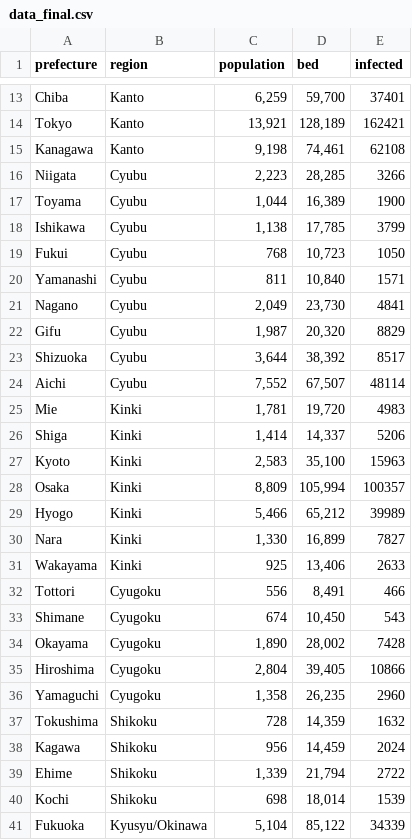
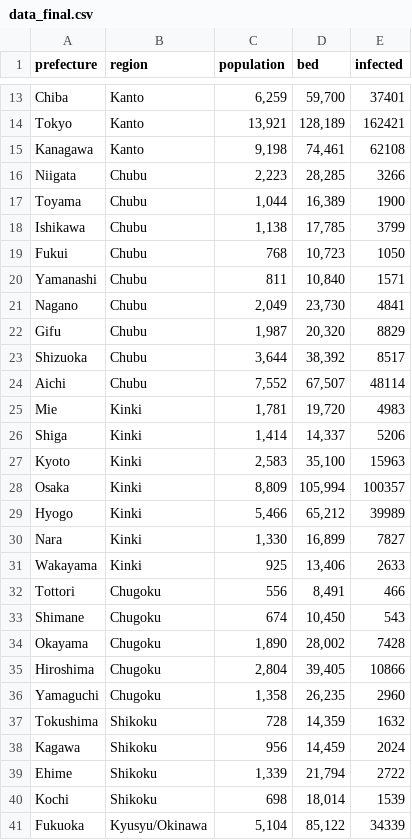
Before and after one commit to Gaku-Shimizu/InfoVis2021, a CSV file: FinalTask/data_final.csv, drawn as a sheet; only a part is shown, gaps mark what is left out.

```diff
--- a/FinalTask/data_final.csv
+++ b/FinalTask/data_final.csv
@@ -15,11 +15,11 @@ Tokyo,Kanto,"13,921","128,189",162421
 Kanagawa,Kanto,"9,198","74,461",62108
-Niigata,Cyubu,"2,223","28,285",3266
-Toyama,Cyubu,"1,044","16,389",1900
-Ishikawa,Cyubu,"1,138","17,785",3799
-Fukui,Cyubu,768,"10,723",1050
-Yamanashi,Cyubu,811,"10,840",1571
-Nagano,Cyubu,"2,049","23,730",4841
-Gifu,Cyubu,"1,987","20,320",8829
-Shizuoka,Cyubu,"3,644","38,392",8517
-Aichi,Cyubu,"7,552","67,507",48114
+Niigata,Chubu,"2,223","28,285",3266
+Toyama,Chubu,"1,044","16,389",1900
+Ishikawa,Chubu,"1,138","17,785",3799
+Fukui,Chubu,768,"10,723",1050
+Yamanashi,Chubu,811,"10,840",1571
+Nagano,Chubu,"2,049","23,730",4841
+Gifu,Chubu,"1,987","20,320",8829
+Shizuoka,Chubu,"3,644","38,392",8517
+Aichi,Chubu,"7,552","67,507",48114
 Mie,Kinki,"1,781","19,720",4983
@@ -31,7 +31,7 @@ Nara,Kinki,"1,330","16,899",7827
 Wakayama,Kinki,925,"13,406",2633
-Tottori,Cyugoku,556,"8,491",466
-Shimane,Cyugoku,674,"10,450",543
-Okayama,Cyugoku,"1,890","28,002",7428
-Hiroshima,Cyugoku,"2,804","39,405",10866
-Yamaguchi,Cyugoku,"1,358","26,235",2960
+Tottori,Chugoku,556,"8,491",466
+Shimane,Chugoku,674,"10,450",543
+Okayama,Chugoku,"1,890","28,002",7428
+Hiroshima,Chugoku,"2,804","39,405",10866
+Yamaguchi,Chugoku,"1,358","26,235",2960
 Tokushima,Shikoku,728,"14,359",1632
```
Also changed, not shown: 3 other files.
